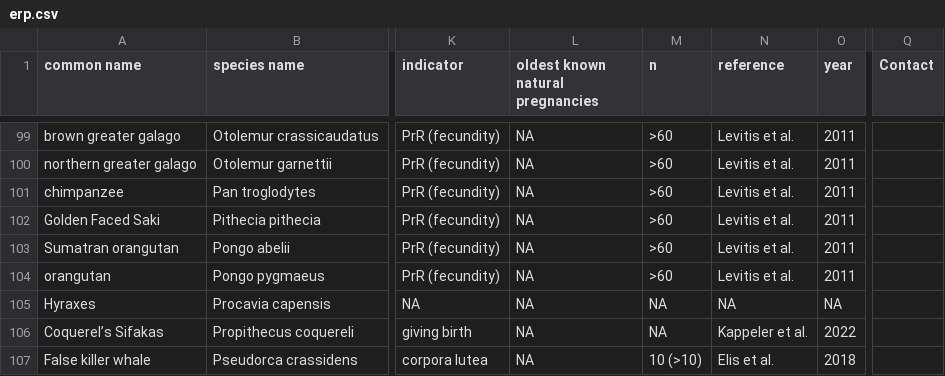
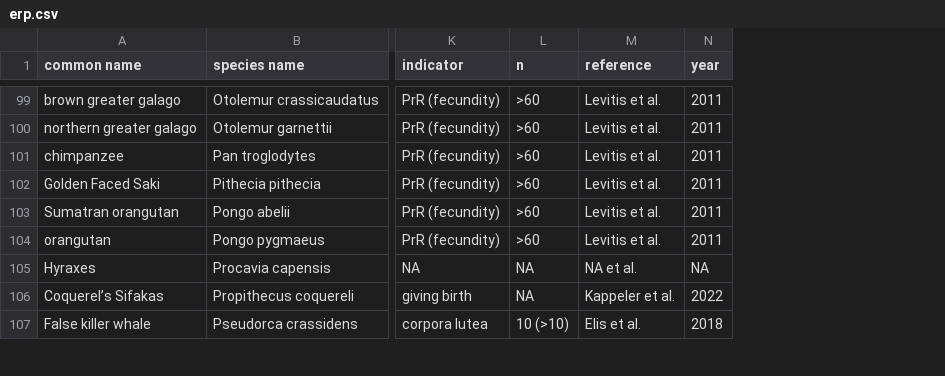
Before and after one commit to goncalves-lab/ERP, a CSV file: erp.csv, drawn as a sheet; only a part is shown, gaps mark what is left out; removed rows and columns are numbered as before the commit, all else as after; the diff covers the shown part only; the diff names each change by its address in the sheet, - before the commit and + after, or states it on an @@ line.

```diff
--- a/erp.csv
+++ b/erp.csv
-column L (oldest known natural pregnancies), rows 99-107: all NA
-column Q (Contact), empty
-M105 (reference): NA
+M105 (reference): NA et al.
```
Also changed, not shown: 27 edited cells elsewhere in this file.
